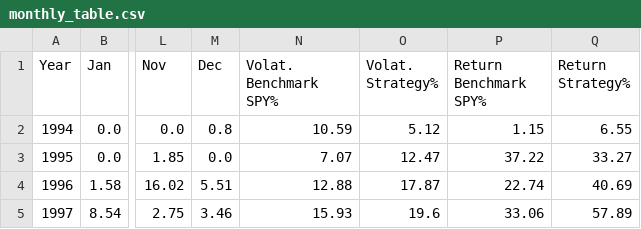
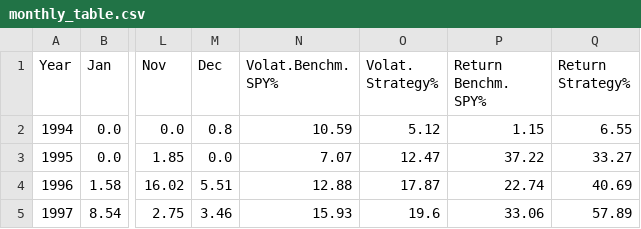
Before and after one commit to ixn872/dash, a CSV file: data/monthly_table.csv, drawn as a sheet; only a part is shown, gaps mark what is left out; the diff names each change by its address in the sheet, - before the commit and + after, or states it on an @@ line.

Commit message:
rename monthly table

```diff
--- a/data/monthly_table.csv
+++ b/data/monthly_table.csv
-N1: Volat. Benchmark SPY%
+N1: Volat.Benchm. SPY%
-P1: Return Benchmark SPY%
+P1: Return Benchm. SPY%
```
